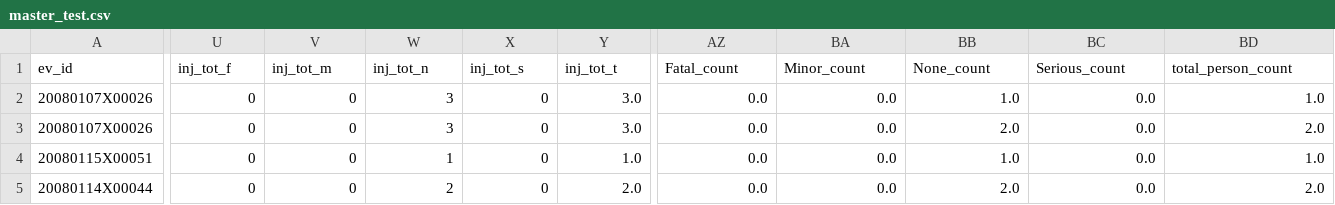
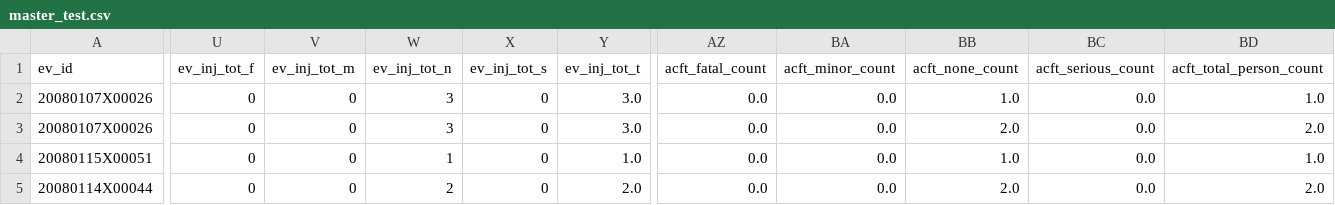
Before and after one commit to TheErdosInstitute-Summer2025-Project/aviation-project, a CSV file: data/ntsb/cleaned/master_test.csv, drawn as a sheet; only a part is shown, gaps mark what is left out; the diff covers the shown part only; the diff names each change by its address in the sheet, - before the commit and + after, or states it on an @@ line.

Commit message:
updated calculation of injury counts for planes with missing values

```diff
--- a/data/ntsb/cleaned/master_test.csv
+++ b/data/ntsb/cleaned/master_test.csv
-U1: inj_tot_f
+U1: ev_inj_tot_f
-V1: inj_tot_m
+V1: ev_inj_tot_m
-W1: inj_tot_n
+W1: ev_inj_tot_n
-X1: inj_tot_s
+X1: ev_inj_tot_s
-Y1: inj_tot_t
+Y1: ev_inj_tot_t
-AZ1: Fatal_count
+AZ1: acft_fatal_count
-BA1: Minor_count
+BA1: acft_minor_count
-BB1: None_count
+BB1: acft_none_count
-BC1: Serious_count
+BC1: acft_serious_count
-BD1: total_person_count
+BD1: acft_total_person_count
```
Also changed, not shown: 1 edited cell elsewhere in this file, data/ntsb/cleaned/master_val.csv, 5 other files.
